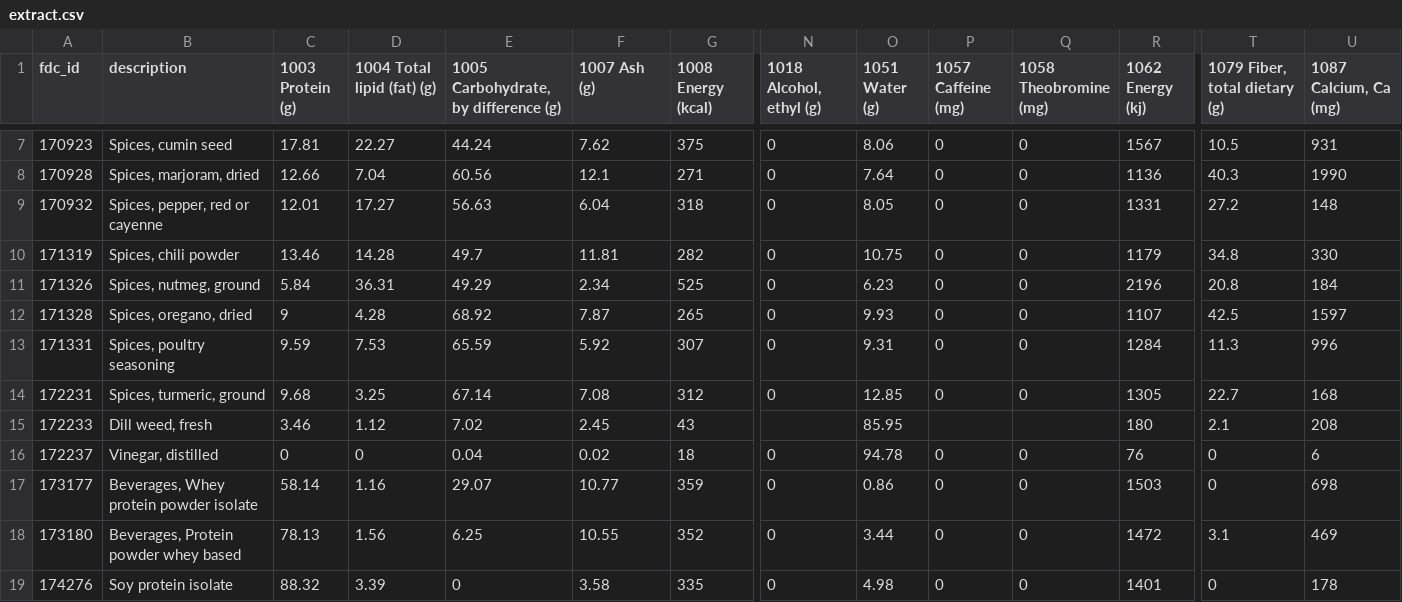
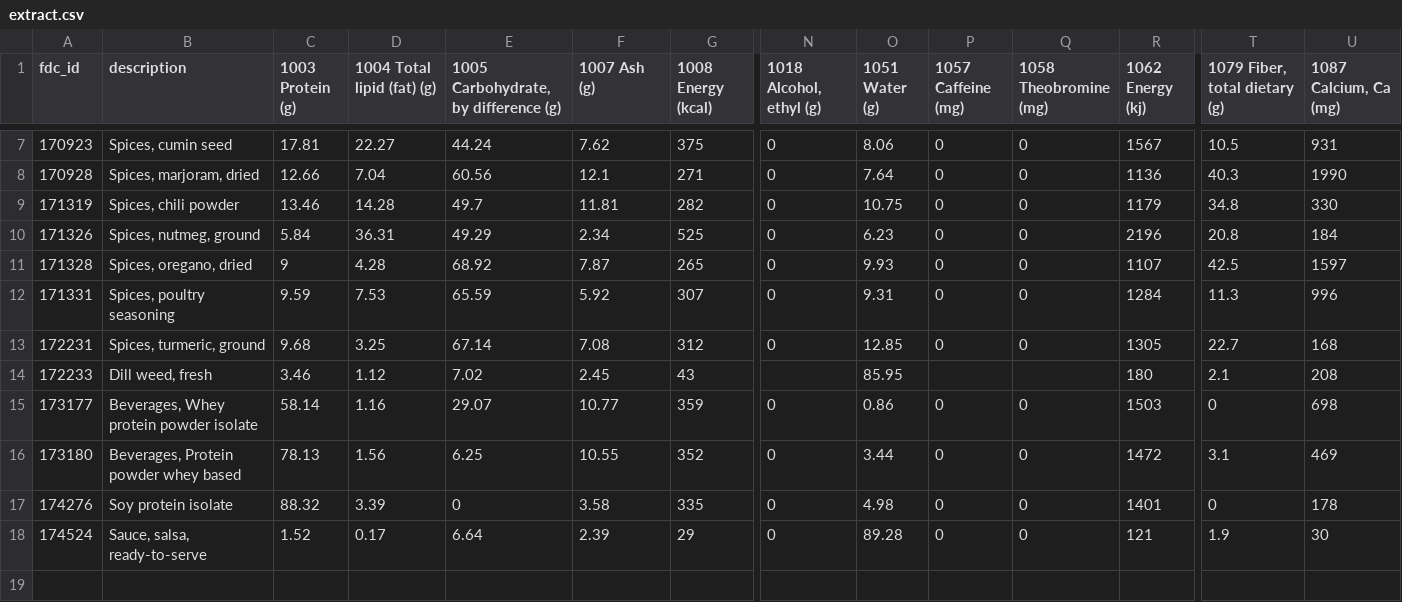
Before and after one commit to ktrautmann1992-commits/Fitnessapp, a CSV file: content/sources/usda_fdc/sr-legacy-2018-04/extract.csv, drawn as a sheet; only a part is shown, gaps mark what is left out; the shorter side is filled out with more unchanged rows; rows hold the shown columns only; the diff names each change by its address in the sheet, - before the commit and + after, or states it on an @@ line.

```diff
--- a/content/sources/usda_fdc/sr-legacy-2018-04/extract.csv
+++ b/content/sources/usda_fdc/sr-legacy-2018-04/extract.csv
-row 9: 170932 | Spices, pepper, red or cayenne | 12.01 | 17.27 | 56.63 | 6.04 | 318 | 0 | 8.05 | 0 | 0 | 1331 | 27.2 | 148
-row 16: 172237 | Vinegar, distilled | 0 | 0 | 0.04 | 0.02 | 18 | 0 | 94.78 | 0 | 0 | 76 | 0 | 6
```
Also changed, not shown: 2 other files.
